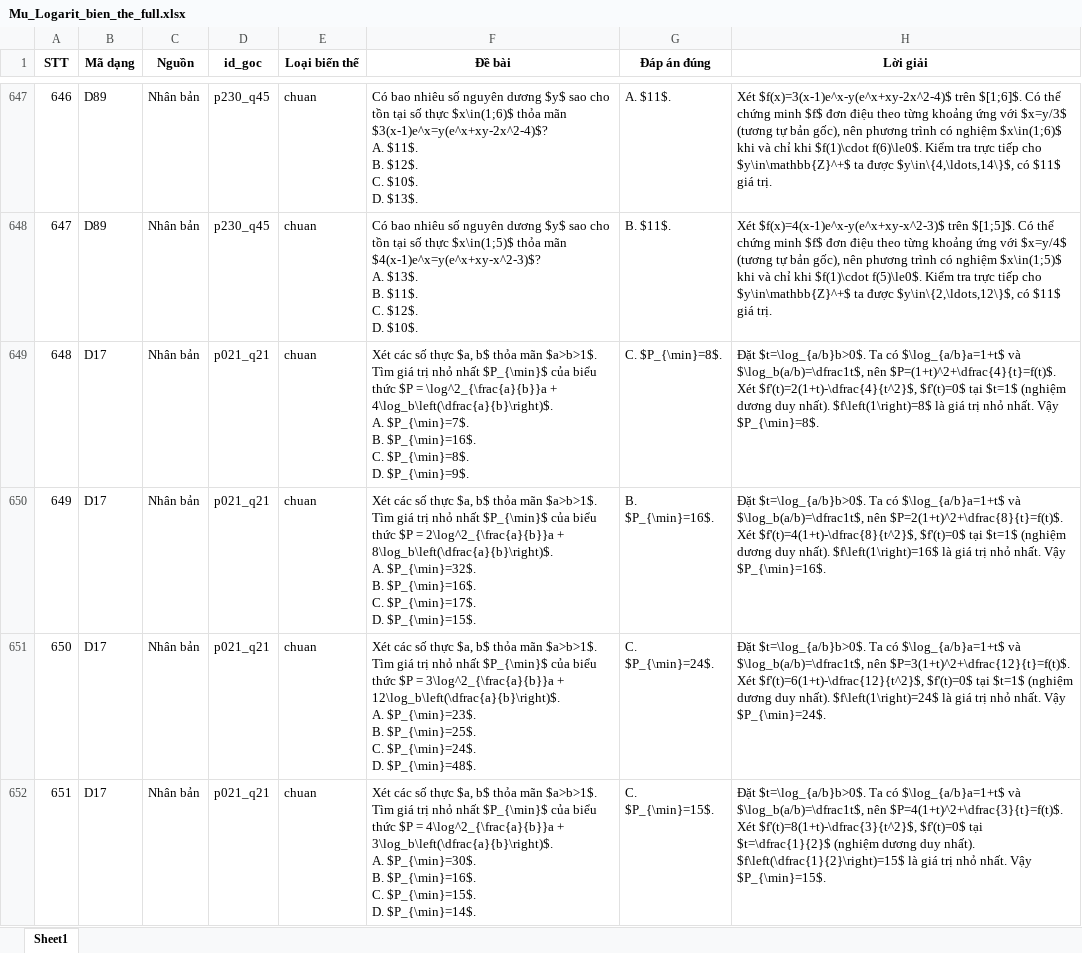
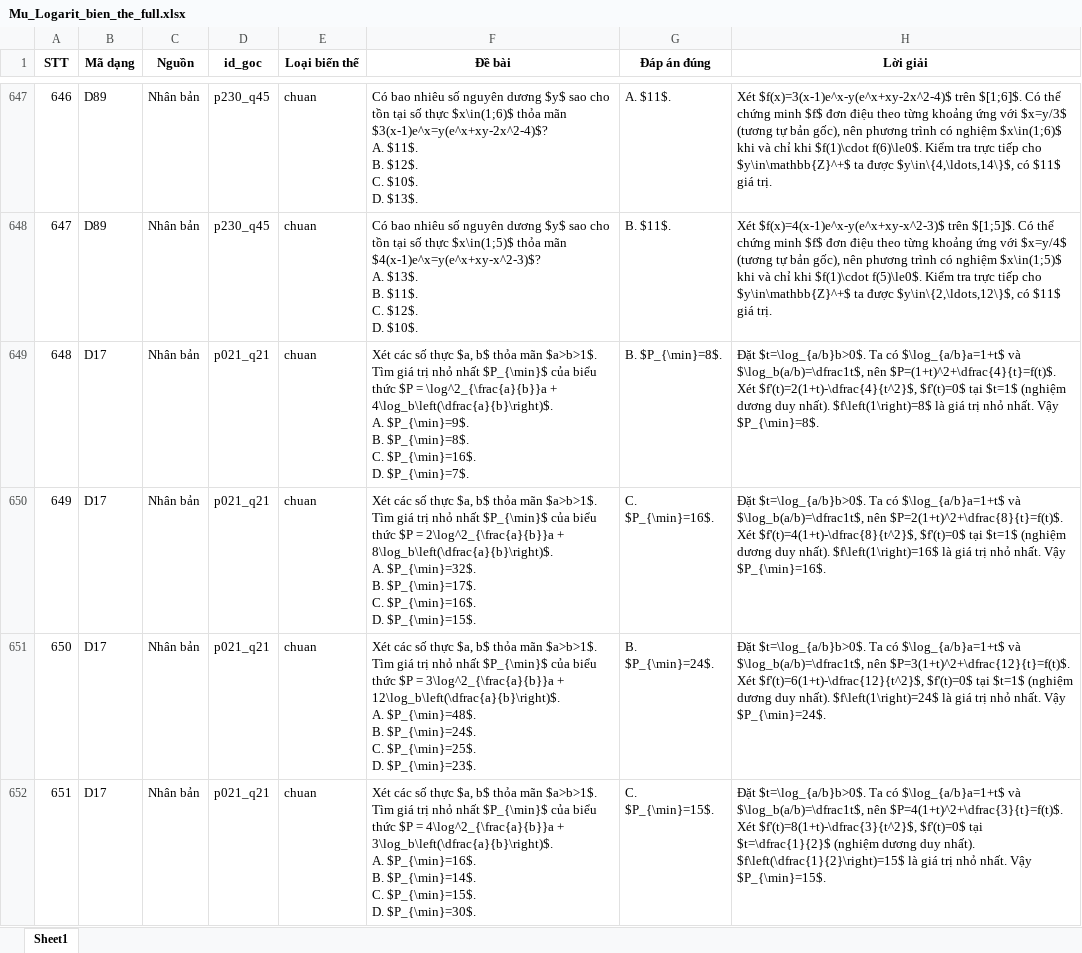
Before and after one commit to manhdungcr7/slm-highschool-math-tutoring, an Excel workbook: data/questions/mu_logarit_extraction/bien_the/Mu_Logarit_bien_the_full.xlsx, sheet Sheet1, drawn as a sheet; only a part is shown, gaps mark what is left out; values as stored, in another font and other column widths than the file's, no borders; ↵ is a line break in a cell; the diff covers the shown part only; the diff names each change by its address in the sheet, - before the commit and + after, or states it on an @@ line.

```diff
--- a/data/questions/mu_logarit_extraction/bien_the/Mu_Logarit_bien_the_full.xlsx (sheet Sheet1)
+++ b/data/questions/mu_logarit_extraction/bien_the/Mu_Logarit_bien_the_full.xlsx (sheet Sheet1)
-F649 (Đề bài): …4\log_b\left(\dfrac{a}{b}\right)$. ↵ A. $P_{\min}=7$. ↵ B. $P_{\min}=16$. ↵ C. $P_{\min}=8$. ↵ D. $P_{\min}=9$.
+F649 (Đề bài): …4\log_b\left(\dfrac{a}{b}\right)$. ↵ A. $P_{\min}=9$. ↵ B. $P_{\min}=8$. ↵ C. $P_{\min}=16$. ↵ D. $P_{\min}=7$.
-G649 (Đáp án đúng): C. $P_{\min}=8$.
+G649 (Đáp án đúng): B. $P_{\min}=8$.
-F650 (Đề bài): …$P_{\min}=32$. ↵ B. $P_{\min}=16$. ↵ C. $P_{\min}=17$. ↵ D. $P_{\min}=15$.
+F650 (Đề bài): …$P_{\min}=32$. ↵ B. $P_{\min}=17$. ↵ C. $P_{\min}=16$. ↵ D. $P_{\min}=15$.
-G650 (Đáp án đúng): B. $P_{\min}=16$.
+G650 (Đáp án đúng): C. $P_{\min}=16$.
-F651 (Đề bài): …12\log_b\left(\dfrac{a}{b}\right)$. ↵ A. $P_{\min}=23$. ↵ B. $P_{\min}=25$. ↵ C. $P_{\min}=24$. ↵ D. $P_{\min}=48$.
+F651 (Đề bài): …12\log_b\left(\dfrac{a}{b}\right)$. ↵ A. $P_{\min}=48$. ↵ B. $P_{\min}=24$. ↵ C. $P_{\min}=25$. ↵ D. $P_{\min}=23$.
-G651 (Đáp án đúng): C. $P_{\min}=24$.
+G651 (Đáp án đúng): B. $P_{\min}=24$.
-F652 (Đề bài): …3\log_b\left(\dfrac{a}{b}\right)$. ↵ A. $P_{\min}=30$. ↵ B. $P_{\min}=16$. ↵ C. $P_{\min}=15$. ↵ D. $P_{\min}=14$.
+F652 (Đề bài): …3\log_b\left(\dfrac{a}{b}\right)$. ↵ A. $P_{\min}=16$. ↵ B. $P_{\min}=14$. ↵ C. $P_{\min}=15$. ↵ D. $P_{\min}=30$.
```
Also changed, not shown: 5 added rows and 9 edited cells elsewhere in this sheet, 3 other files.
